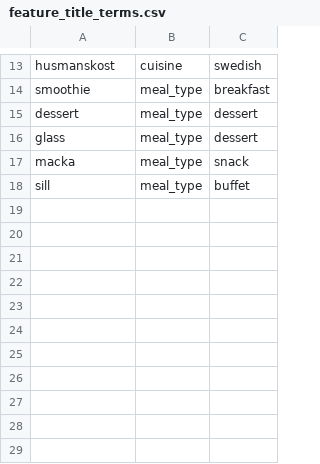
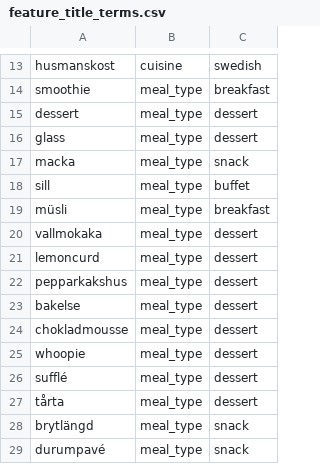
Before and after one commit to kiranos/matsvep, a CSV file: server/seeds/feature_title_terms.csv, drawn as a sheet; only a part is shown, gaps mark what is left out.

```diff
--- a/server/seeds/feature_title_terms.csv
+++ b/server/seeds/feature_title_terms.csv
@@ -18 +18,12 @@ macka,meal_type,snack
 sill,meal_type,buffet
+müsli,meal_type,breakfast
+vallmokaka,meal_type,dessert
+lemoncurd,meal_type,dessert
+pepparkakshus,meal_type,dessert
+bakelse,meal_type,dessert
+chokladmousse,meal_type,dessert
+whoopie,meal_type,dessert
+sufflé,meal_type,dessert
+tårta,meal_type,dessert
+brytlängd,meal_type,snack
+durumpavé,meal_type,snack
```
Also changed, not shown: server/seeds/ingredient_features.csv, server/seeds/ingredients.csv, 16 other files.
